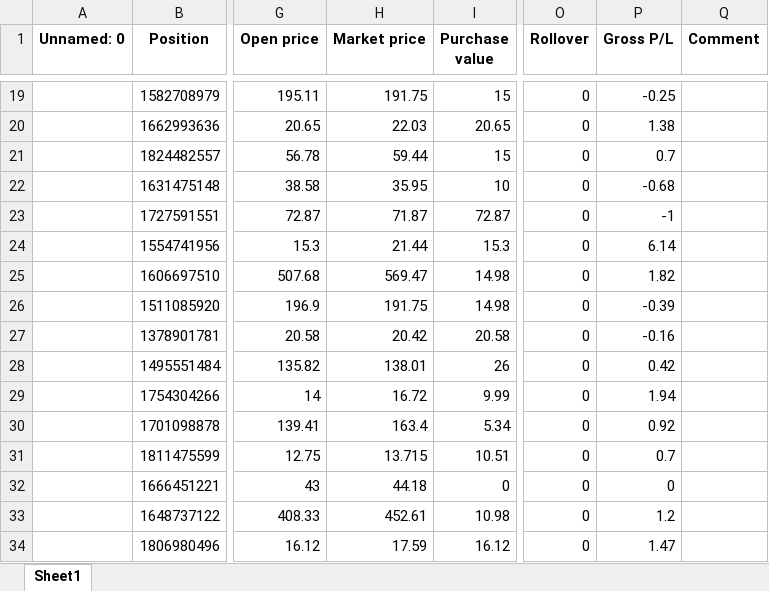
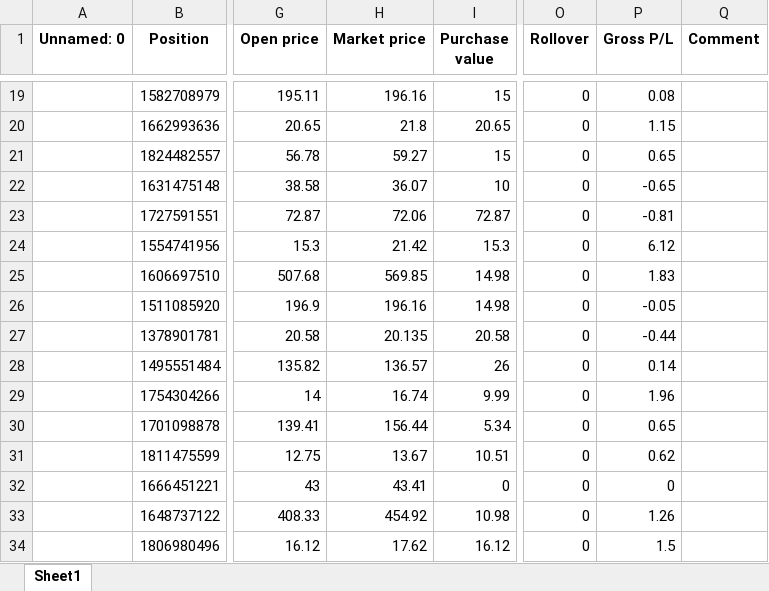
Before and after one commit to SRodWal/RodWal-Capital-Insights, an Excel workbook: Stock Selection/OPEN POSITION.xlsx, sheet Sheet1, drawn as a sheet; only a part is shown, gaps mark what is left out; values as stored, in another font and other column widths than the file's, no borders; the diff covers the shown part only; the diff names each change by its address in the sheet, - before the commit and + after, or states it on an @@ line.

```diff
--- a/Stock Selection/OPEN POSITION.xlsx (sheet Sheet1)
+++ b/Stock Selection/OPEN POSITION.xlsx (sheet Sheet1)
-H19 (Market price): 191.75
+H19 (Market price): 196.16
-P19 (Gross P/L): -0.25
+P19 (Gross P/L): 0.08
-H20 (Market price): 22.03
+H20 (Market price): 21.8
-P20 (Gross P/L): 1.38
+P20 (Gross P/L): 1.15
-H21 (Market price): 59.44
+H21 (Market price): 59.27
-P21 (Gross P/L): 0.7
+P21 (Gross P/L): 0.65
-H22 (Market price): 35.95
+H22 (Market price): 36.07
-P22 (Gross P/L): -0.68
+P22 (Gross P/L): -0.65
-H23 (Market price): 71.87
+H23 (Market price): 72.06
-P23 (Gross P/L): -1
+P23 (Gross P/L): -0.81
-H24 (Market price): 21.44
+H24 (Market price): 21.42
-P24 (Gross P/L): 6.14
+P24 (Gross P/L): 6.12
-H25 (Market price): 569.47
+H25 (Market price): 569.85
-P25 (Gross P/L): 1.82
+P25 (Gross P/L): 1.83
-H26 (Market price): 191.75
+H26 (Market price): 196.16
-P26 (Gross P/L): -0.39
+P26 (Gross P/L): -0.05
-H27 (Market price): 20.42
+H27 (Market price): 20.135
-P27 (Gross P/L): -0.16
+P27 (Gross P/L): -0.44
-H28 (Market price): 138.01
+H28 (Market price): 136.57
-P28 (Gross P/L): 0.42
+P28 (Gross P/L): 0.14
-H29 (Market price): 16.72
+H29 (Market price): 16.74
-P29 (Gross P/L): 1.94
+P29 (Gross P/L): 1.96
-H30 (Market price): 163.4
+H30 (Market price): 156.44
-P30 (Gross P/L): 0.92
+P30 (Gross P/L): 0.65
-H31 (Market price): 13.715
+H31 (Market price): 13.67
-P31 (Gross P/L): 0.7
+P31 (Gross P/L): 0.62
-H32 (Market price): 44.18
+H32 (Market price): 43.41
-H33 (Market price): 452.61
+H33 (Market price): 454.92
-P33 (Gross P/L): 1.2
+P33 (Gross P/L): 1.26
-H34 (Market price): 17.59
+H34 (Market price): 17.62
-P34 (Gross P/L): 1.47
+P34 (Gross P/L): 1.5
```
Also changed, not shown: 158 edited cells elsewhere in this sheet, Stock Selection/CASH OPERATION.xlsx, Stock Selection/CLOSED POSITION HISTORY.xlsx, 5 other files.
